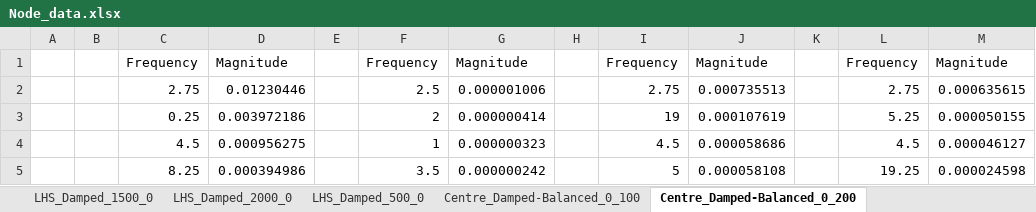
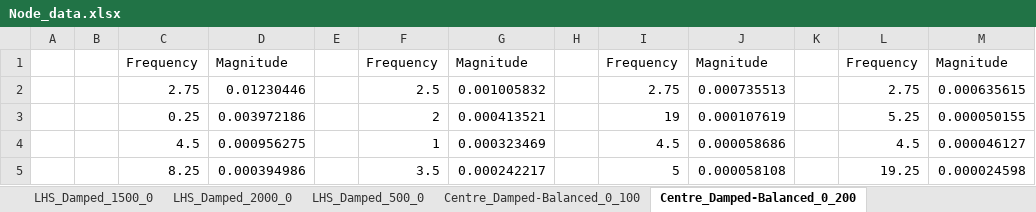
Before and after one commit to DARKMOONlite/DS-C_B-Half-Car-Rig-Analysis, an Excel workbook: data/Node_data.xlsx, sheet Centre_Damped-Balanced_0_200, drawn as a sheet; values as stored, in another font and other column widths than the file's, no borders; the diff names each change by its address in the sheet, - before the commit and + after, or states it on an @@ line.

```diff
--- a/data/Node_data.xlsx (sheet Centre_Damped-Balanced_0_200)
+++ b/data/Node_data.xlsx (sheet Centre_Damped-Balanced_0_200)
-G2: 0.000001006
+G2: 0.001005832
-G3: 0.000000414
+G3: 0.000413521
-G4: 0.000000323
+G4: 0.000323469
-G5: 0.000000242
+G5: 0.000242217
```
Also changed, not shown: sheet LHS_Damped_1000_0, sheet Centre_Damped_1500_0, sheet Centre_Damped-Balanced_1500_100, sheet Centre_Damped_1000_0, sheet Centre_Damped_2000_0, sheet Centre_Damped-Balanced_0_100, 8 more sheets, data/Freq_Phase_Data.xlsx, 8 other files.
